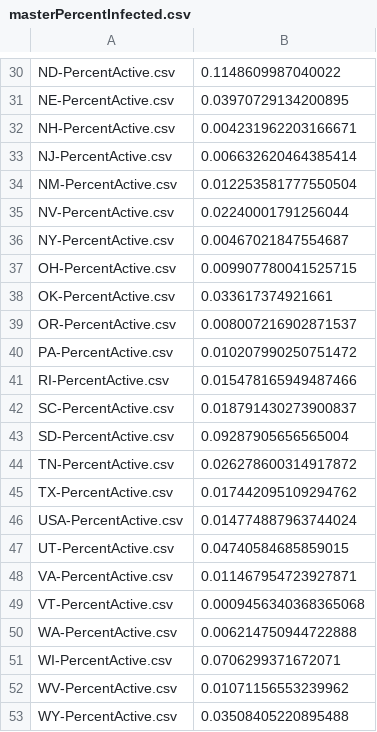
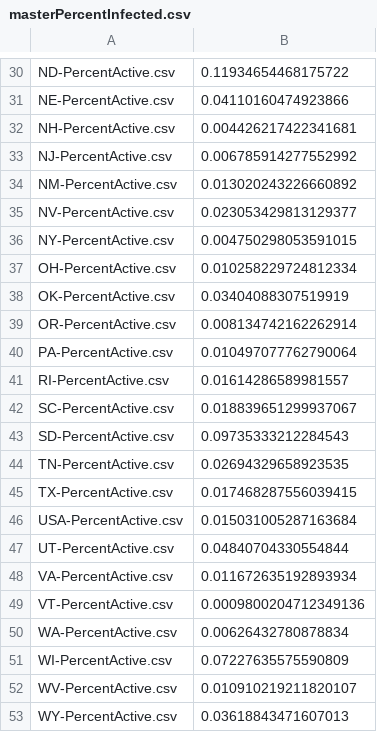
Before and after one commit to jlc42/jlc42.github.io, a CSV file: figs/PercentActive/masterPercentInfected.csv, drawn as a sheet; only a part is shown, gaps mark what is left out; the diff covers the shown part only; the diff names each change by its address in the sheet, - before the commit and + after, or states it on an @@ line.

```diff
--- a/figs/PercentActive/masterPercentInfected.csv
+++ b/figs/PercentActive/masterPercentInfected.csv
-B30: 0.1148609987040022
+B30: 0.11934654468175722
-B31: 0.03970729134200895
+B31: 0.04110160474923866
-B32: 0.004231962203166671
+B32: 0.004426217422341681
-B33: 0.006632620464385414
+B33: 0.006785914277552992
-B34: 0.012253581777550504
+B34: 0.013020243226660892
-B35: 0.02240001791256044
+B35: 0.023053429813129377
-B36: 0.00467021847554687
+B36: 0.004750298053591015
-B37: 0.009907780041525715
+B37: 0.010258229724812334
-B38: 0.033617374921661
+B38: 0.03404088307519919
-B39: 0.008007216902871537
+B39: 0.008134742162262914
-B40: 0.010207990250751472
+B40: 0.010497077762790064
-B41: 0.015478165949487466
+B41: 0.01614286589981557
-B42: 0.018791430273900837
+B42: 0.018839651299937067
-B43: 0.09287905656565004
+B43: 0.09735333212284543
-B44: 0.026278600314917872
+B44: 0.02694329658923535
-B45: 0.017442095109294762
+B45: 0.017468287556039415
-B46: 0.014774887963744024
+B46: 0.015031005287163684
-B47: 0.04740584685859015
+B47: 0.04840704330554844
-B48: 0.011467954723927871
+B48: 0.011672635192893934
-B49: 0.0009456340368365068
+B49: 0.0009800204712349136
-B50: 0.006214750944722888
+B50: 0.00626432780878834
-B51: 0.0706299371672071
+B51: 0.07227635575590809
-B52: 0.01071156553239962
+B52: 0.010910219211820107
-B53: 0.03508405220895488
+B53: 0.03618843471607013
```
Also changed, not shown: 28 edited cells elsewhere in this file, 52 other files.
